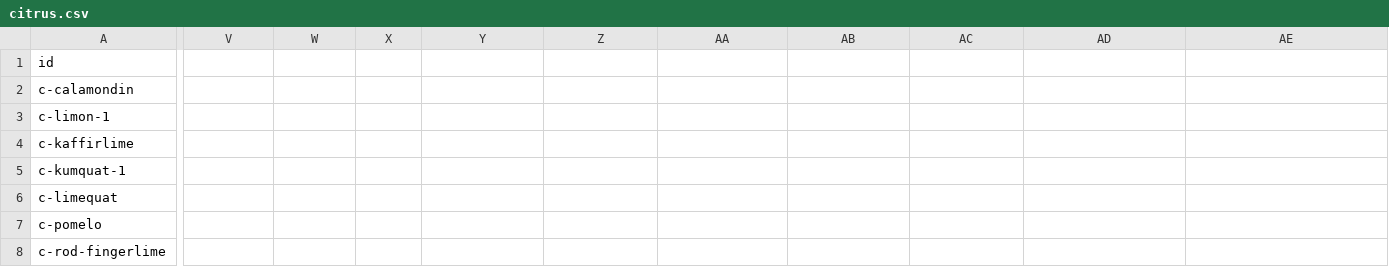
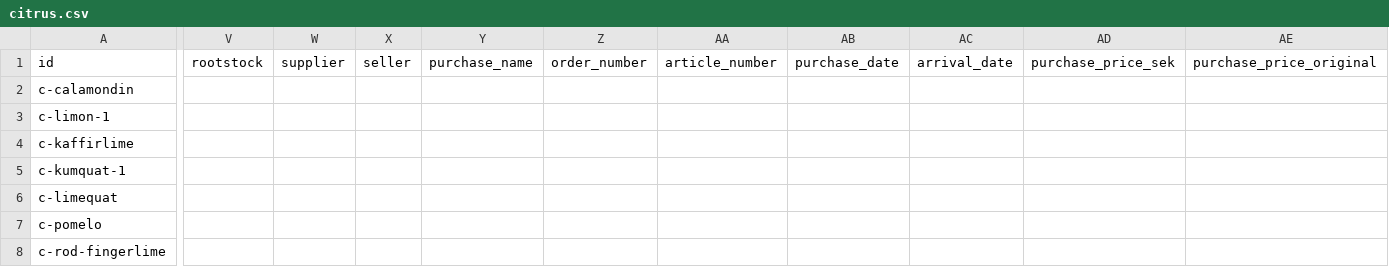
Before and after one commit to huasdy/mina-vaxter, a CSV file: data/citrus.csv, drawn as a sheet; only a part is shown, gaps mark what is left out; the diff covers the shown part only; the diff names each change by its address in the sheet, - before the commit and + after, or states it on an @@ line.

```diff
--- a/data/citrus.csv
+++ b/data/citrus.csv
-V1: (empty)
+V1: rootstock
-W1: (empty)
+W1: supplier
-X1: (empty)
+X1: seller
-Y1: (empty)
+Y1: purchase_name
-Z1: (empty)
+Z1: order_number
-AA1: (empty)
+AA1: article_number
-AB1: (empty)
+AB1: purchase_date
-AC1: (empty)
+AC1: arrival_date
-AD1: (empty)
+AD1: purchase_price_sek
-AE1: (empty)
+AE1: purchase_price_original
```
Also changed, not shown: 4 edited cells elsewhere in this file, data/hibiskusar.csv, data/pelargoner.csv, 24 other files.
